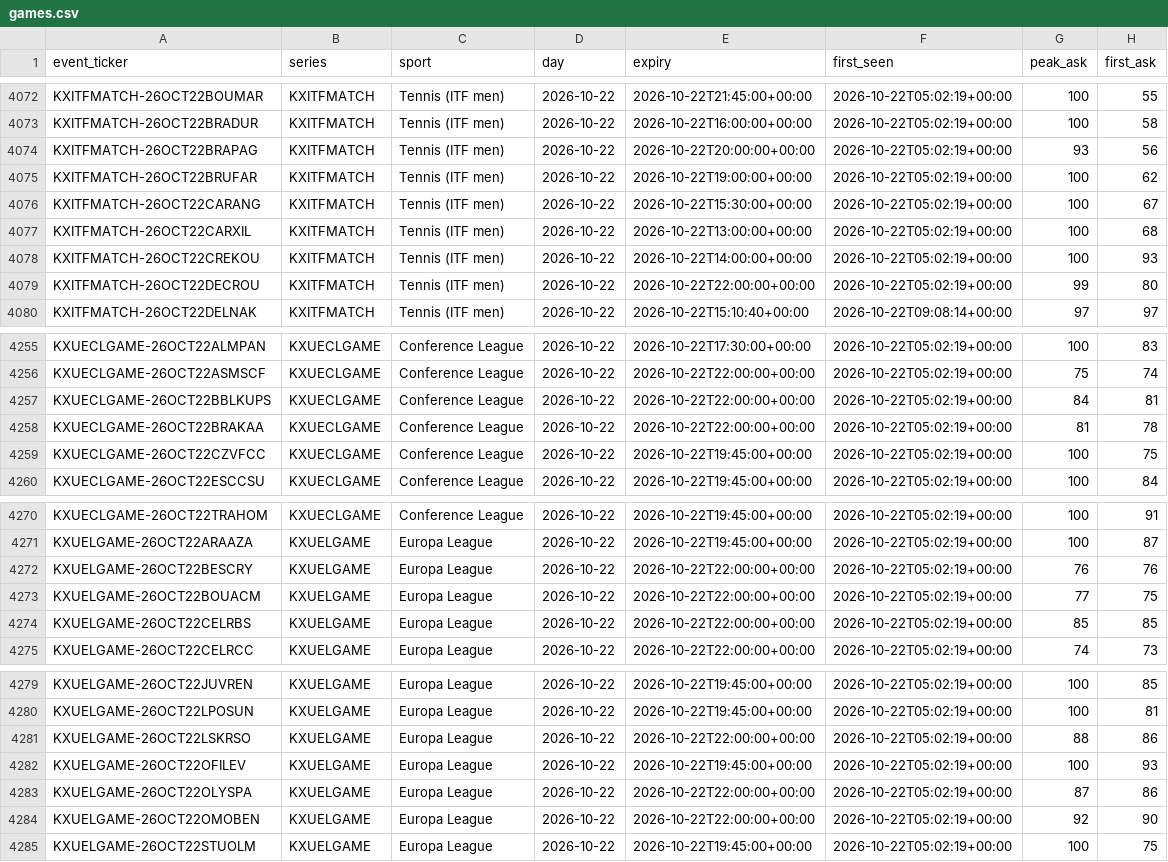
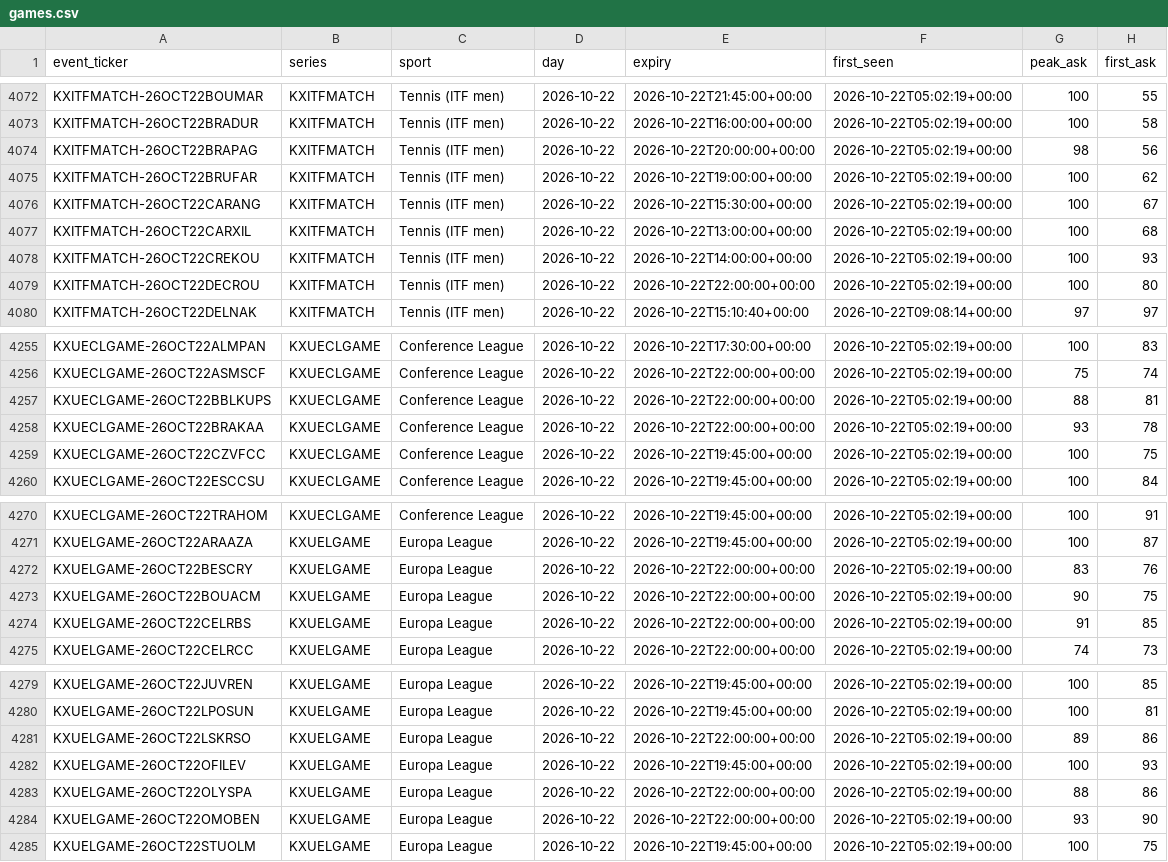
Before and after one commit to UseSoap/Kalshi-Scanner, a CSV file: data/games.csv, drawn as a sheet; only a part is shown, gaps mark what is left out; the diff covers the shown part only.

Commit message:
data: scan 2026-10-22T19:09Z

```diff
--- a/data/games.csv
+++ b/data/games.csv
@@ -4073,3 +4073,3 @@ KXITFMATCH-26OCT22BOUMAR,KXITFMATCH,Tennis (ITF men),2026-10-22,2026-10-22T21:45
 KXITFMATCH-26OCT22BRADUR,KXITFMATCH,Tennis (ITF men),2026-10-22,2026-10-22T16:00:00+00:00,2026-10-22T05:02:19+00:00,100,58
-KXITFMATCH-26OCT22BRAPAG,KXITFMATCH,Tennis (ITF men),2026-10-22,2026-10-22T20:00:00+00:00,2026-10-22T05:02:19+00:00,93,56
+KXITFMATCH-26OCT22BRAPAG,KXITFMATCH,Tennis (ITF men),2026-10-22,2026-10-22T20:00:00+00:00,2026-10-22T05:02:19+00:00,98,56
 KXITFMATCH-26OCT22BRUFAR,KXITFMATCH,Tennis (ITF men),2026-10-22,2026-10-22T19:00:00+00:00,2026-10-22T05:02:19+00:00,100,62
@@ -4078,3 +4078,3 @@ KXITFMATCH-26OCT22CARXIL,KXITFMATCH,Tennis (ITF men),2026-10-22,2026-10-22T13:00
 KXITFMATCH-26OCT22CREKOU,KXITFMATCH,Tennis (ITF men),2026-10-22,2026-10-22T14:00:00+00:00,2026-10-22T05:02:19+00:00,100,93
-KXITFMATCH-26OCT22DECROU,KXITFMATCH,Tennis (ITF men),2026-10-22,2026-10-22T22:00:00+00:00,2026-10-22T05:02:19+00:00,99,80
+KXITFMATCH-26OCT22DECROU,KXITFMATCH,Tennis (ITF men),2026-10-22,2026-10-22T22:00:00+00:00,2026-10-22T05:02:19+00:00,100,80
 KXITFMATCH-26OCT22DELNAK,KXITFMATCH,Tennis (ITF men),2026-10-22,2026-10-22T15:10:40+00:00,2026-10-22T09:08:14+00:00,97,97
@@ -4256,4 +4256,4 @@ KXUECLGAME-26OCT22ALMPAN,KXUECLGAME,Conference League,2026-10-22,2026-10-22T17:3
 KXUECLGAME-26OCT22ASMSCF,KXUECLGAME,Conference League,2026-10-22,2026-10-22T22:00:00+00:00,2026-10-22T05:02:19+00:00,75,74
-KXUECLGAME-26OCT22BBLKUPS,KXUECLGAME,Conference League,2026-10-22,2026-10-22T22:00:00+00:00,2026-10-22T05:02:19+00:00,84,81
-KXUECLGAME-26OCT22BRAKAA,KXUECLGAME,Conference League,2026-10-22,2026-10-22T22:00:00+00:00,2026-10-22T05:02:19+00:00,81,78
+KXUECLGAME-26OCT22BBLKUPS,KXUECLGAME,Conference League,2026-10-22,2026-10-22T22:00:00+00:00,2026-10-22T05:02:19+00:00,88,81
+KXUECLGAME-26OCT22BRAKAA,KXUECLGAME,Conference League,2026-10-22,2026-10-22T22:00:00+00:00,2026-10-22T05:02:19+00:00,93,78
 KXUECLGAME-26OCT22CZVFCC,KXUECLGAME,Conference League,2026-10-22,2026-10-22T19:45:00+00:00,2026-10-22T05:02:19+00:00,100,75
@@ -4271,5 +4271,5 @@ KXUECLGAME-26OCT22TRAHOM,KXUECLGAME,Conference League,2026-10-22,2026-10-22T19:4
 KXUELGAME-26OCT22ARAAZA,KXUELGAME,Europa League,2026-10-22,2026-10-22T19:45:00+00:00,2026-10-22T05:02:19+00:00,100,87
-KXUELGAME-26OCT22BESCRY,KXUELGAME,Europa League,2026-10-22,2026-10-22T22:00:00+00:00,2026-10-22T05:02:19+00:00,76,76
-KXUELGAME-26OCT22BOUACM,KXUELGAME,Europa League,2026-10-22,2026-10-22T22:00:00+00:00,2026-10-22T05:02:19+00:00,77,75
-KXUELGAME-26OCT22CELRBS,KXUELGAME,Europa League,2026-10-22,2026-10-22T22:00:00+00:00,2026-10-22T05:02:19+00:00,85,85
+KXUELGAME-26OCT22BESCRY,KXUELGAME,Europa League,2026-10-22,2026-10-22T22:00:00+00:00,2026-10-22T05:02:19+00:00,83,76
+KXUELGAME-26OCT22BOUACM,KXUELGAME,Europa League,2026-10-22,2026-10-22T22:00:00+00:00,2026-10-22T05:02:19+00:00,90,75
+KXUELGAME-26OCT22CELRBS,KXUELGAME,Europa League,2026-10-22,2026-10-22T22:00:00+00:00,2026-10-22T05:02:19+00:00,91,85
 KXUELGAME-26OCT22CELRCC,KXUELGAME,Europa League,2026-10-22,2026-10-22T22:00:00+00:00,2026-10-22T05:02:19+00:00,74,73
@@ -4280,6 +4280,6 @@ KXUELGAME-26OCT22JUVREN,KXUELGAME,Europa League,2026-10-22,2026-10-22T19:45:00+0
 KXUELGAME-26OCT22LPOSUN,KXUELGAME,Europa League,2026-10-22,2026-10-22T19:45:00+00:00,2026-10-22T05:02:19+00:00,100,81
-KXUELGAME-26OCT22LSKRSO,KXUELGAME,Europa League,2026-10-22,2026-10-22T22:00:00+00:00,2026-10-22T05:02:19+00:00,88,86
+KXUELGAME-26OCT22LSKRSO,KXUELGAME,Europa League,2026-10-22,2026-10-22T22:00:00+00:00,2026-10-22T05:02:19+00:00,89,86
 KXUELGAME-26OCT22OFILEV,KXUELGAME,Europa League,2026-10-22,2026-10-22T19:45:00+00:00,2026-10-22T05:02:19+00:00,100,93
-KXUELGAME-26OCT22OLYSPA,KXUELGAME,Europa League,2026-10-22,2026-10-22T22:00:00+00:00,2026-10-22T05:02:19+00:00,87,86
-KXUELGAME-26OCT22OMOBEN,KXUELGAME,Europa League,2026-10-22,2026-10-22T22:00:00+00:00,2026-10-22T05:02:19+00:00,92,90
+KXUELGAME-26OCT22OLYSPA,KXUELGAME,Europa League,2026-10-22,2026-10-22T22:00:00+00:00,2026-10-22T05:02:19+00:00,88,86
+KXUELGAME-26OCT22OMOBEN,KXUELGAME,Europa League,2026-10-22,2026-10-22T22:00:00+00:00,2026-10-22T05:02:19+00:00,93,90
 KXUELGAME-26OCT22STUOLM,KXUELGAME,Europa League,2026-10-22,2026-10-22T19:45:00+00:00,2026-10-22T05:02:19+00:00,100,75
```
Also changed, not shown: 4 edited cells elsewhere in this file, 3 other files.
